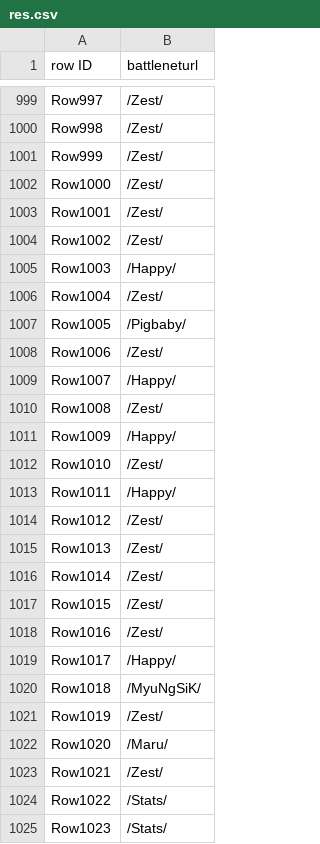
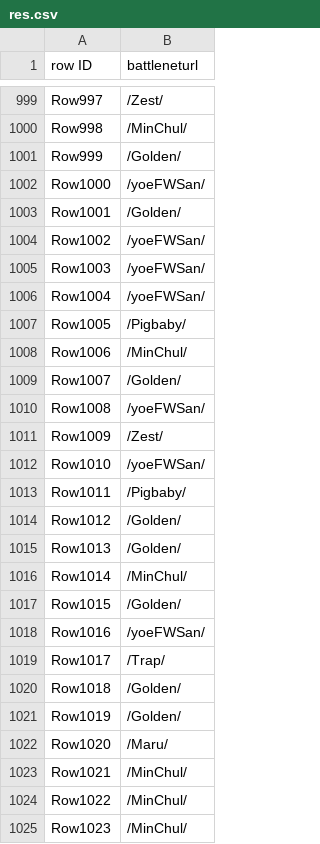
Before and after one commit to ArthurPichotUtrera/PDC4, a CSV file: res.csv, drawn as a sheet; only a part is shown, gaps mark what is left out; the diff covers the shown part only; the diff names each change by its address in the sheet, - before the commit and + after, or states it on an @@ line.

```diff
--- a/res.csv
+++ b/res.csv
-B1000 (battleneturl): /Zest/
+B1000 (battleneturl): /MinChul/
-B1001 (battleneturl): /Zest/
+B1001 (battleneturl): /Golden/
-B1002 (battleneturl): /Zest/
+B1002 (battleneturl): /yoeFWSan/
-B1003 (battleneturl): /Zest/
+B1003 (battleneturl): /Golden/
-B1004 (battleneturl): /Zest/
+B1004 (battleneturl): /yoeFWSan/
-B1005 (battleneturl): /Happy/
+B1005 (battleneturl): /yoeFWSan/
-B1006 (battleneturl): /Zest/
+B1006 (battleneturl): /yoeFWSan/
-B1008 (battleneturl): /Zest/
+B1008 (battleneturl): /MinChul/
-B1009 (battleneturl): /Happy/
+B1009 (battleneturl): /Golden/
-B1010 (battleneturl): /Zest/
+B1010 (battleneturl): /yoeFWSan/
-B1011 (battleneturl): /Happy/
+B1011 (battleneturl): /Zest/
-B1012 (battleneturl): /Zest/
+B1012 (battleneturl): /yoeFWSan/
-B1013 (battleneturl): /Happy/
+B1013 (battleneturl): /Pigbaby/
-B1014:B1015 (battleneturl): /Zest/
+B1014:B1015 (battleneturl): /Golden/
-B1016 (battleneturl): /Zest/
+B1016 (battleneturl): /MinChul/
-B1017 (battleneturl): /Zest/
+B1017 (battleneturl): /Golden/
-B1018 (battleneturl): /Zest/
+B1018 (battleneturl): /yoeFWSan/
-B1019 (battleneturl): /Happy/
+B1019 (battleneturl): /Trap/
-B1020 (battleneturl): /MyuNgSiK/
+B1020 (battleneturl): /Golden/
-B1021 (battleneturl): /Zest/
+B1021 (battleneturl): /Golden/
-B1023 (battleneturl): /Zest/
+B1023 (battleneturl): /MinChul/
-B1024:B1025 (battleneturl): /Stats/
+B1024:B1025 (battleneturl): /MinChul/
```
Also changed, not shown: 123 edited cells elsewhere in this file, 2 other files.
